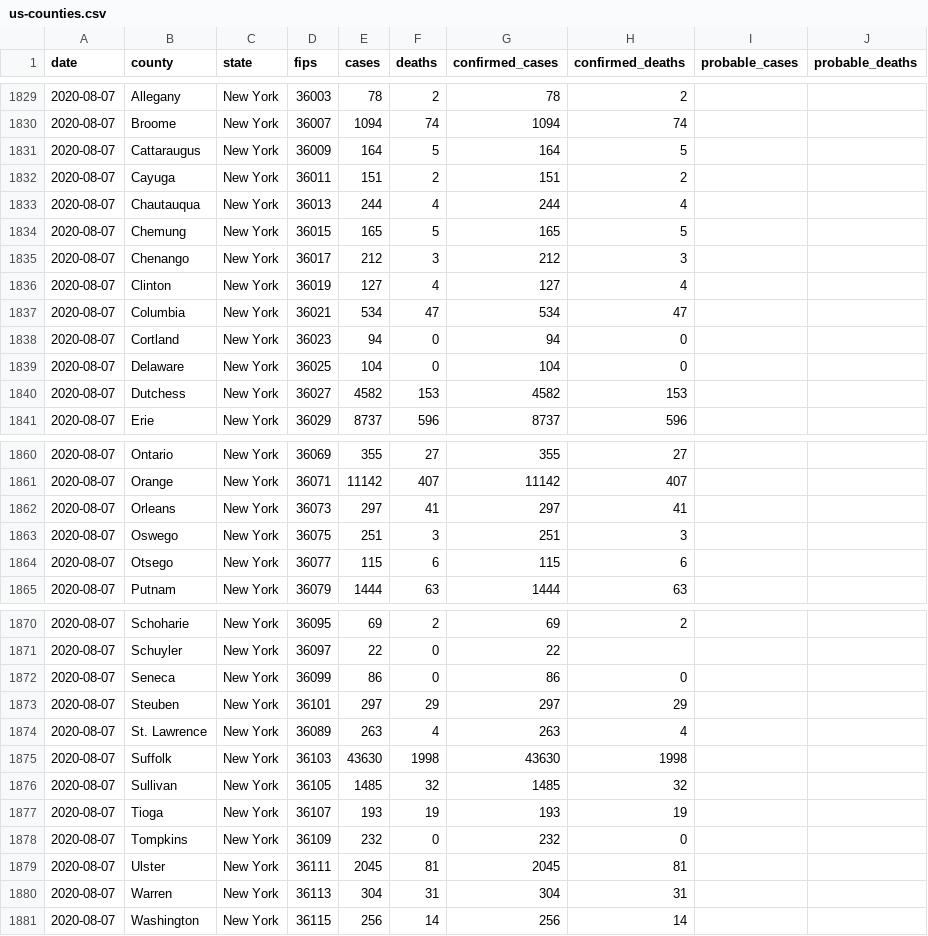
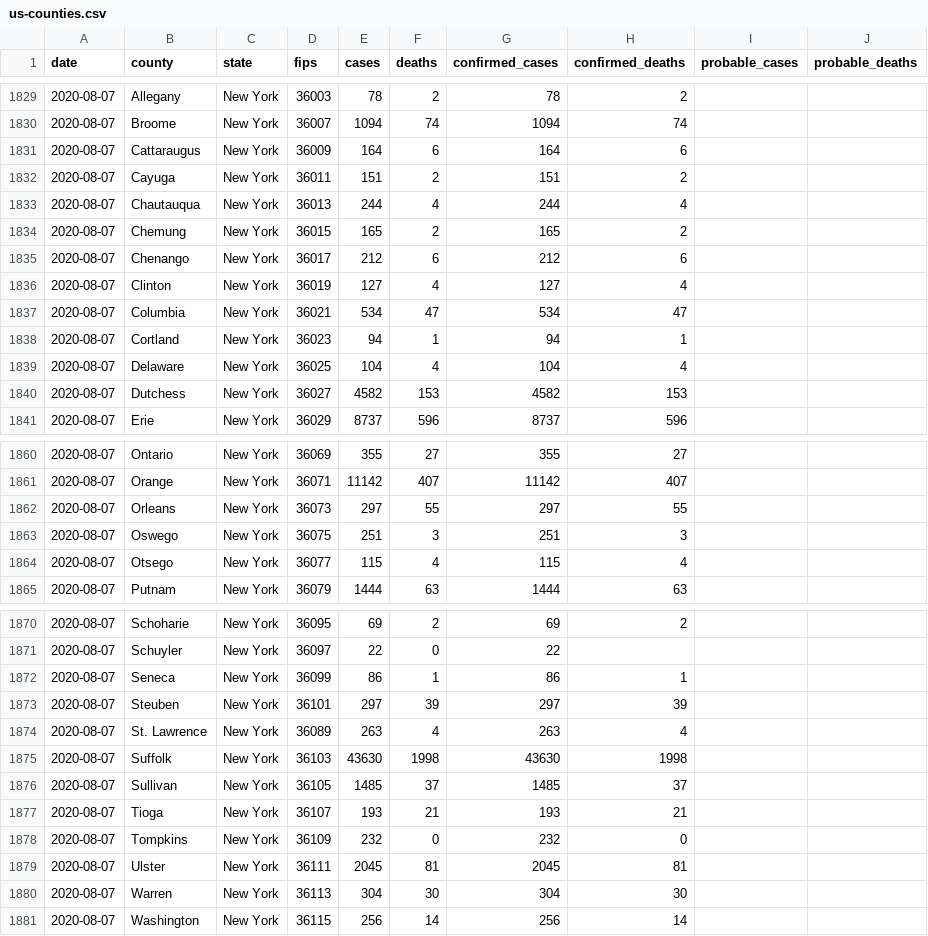
Before and after one commit to jamesewoo/covid-19-data, a CSV file: live/us-counties.csv, drawn as a sheet; only a part is shown, gaps mark what is left out.

Commit message:
Update death counts for several NY counties as part of change to recording by county of residence.

```diff
--- a/live/us-counties.csv
+++ b/live/us-counties.csv
@@ -1830,11 +1830,11 @@ date,county,state,fips,cases,deaths,confirmed_cases,confirmed_deaths,probable_ca
 2020-08-07,Broome,New York,36007,1094,74,1094,74,,
-2020-08-07,Cattaraugus,New York,36009,164,5,164,5,,
+2020-08-07,Cattaraugus,New York,36009,164,6,164,6,,
 2020-08-07,Cayuga,New York,36011,151,2,151,2,,
 2020-08-07,Chautauqua,New York,36013,244,4,244,4,,
-2020-08-07,Chemung,New York,36015,165,5,165,5,,
-2020-08-07,Chenango,New York,36017,212,3,212,3,,
+2020-08-07,Chemung,New York,36015,165,2,165,2,,
+2020-08-07,Chenango,New York,36017,212,6,212,6,,
 2020-08-07,Clinton,New York,36019,127,4,127,4,,
 2020-08-07,Columbia,New York,36021,534,47,534,47,,
-2020-08-07,Cortland,New York,36023,94,0,94,0,,
-2020-08-07,Delaware,New York,36025,104,0,104,0,,
+2020-08-07,Cortland,New York,36023,94,1,94,1,,
+2020-08-07,Delaware,New York,36025,104,4,104,4,,
 2020-08-07,Dutchess,New York,36027,4582,153,4582,153,,
@@ -1861,5 +1861,5 @@ date,county,state,fips,cases,deaths,confirmed_cases,confirmed_deaths,probable_ca
 2020-08-07,Orange,New York,36071,11142,407,11142,407,,
-2020-08-07,Orleans,New York,36073,297,41,297,41,,
+2020-08-07,Orleans,New York,36073,297,55,297,55,,
 2020-08-07,Oswego,New York,36075,251,3,251,3,,
-2020-08-07,Otsego,New York,36077,115,6,115,6,,
+2020-08-07,Otsego,New York,36077,115,4,115,4,,
 2020-08-07,Putnam,New York,36079,1444,63,1444,63,,
@@ -1871,11 +1871,11 @@ date,county,state,fips,cases,deaths,confirmed_cases,confirmed_deaths,probable_ca
 2020-08-07,Schuyler,New York,36097,22,0,22,,,
-2020-08-07,Seneca,New York,36099,86,0,86,0,,
-2020-08-07,Steuben,New York,36101,297,29,297,29,,
+2020-08-07,Seneca,New York,36099,86,1,86,1,,
+2020-08-07,Steuben,New York,36101,297,39,297,39,,
 2020-08-07,St. Lawrence,New York,36089,263,4,263,4,,
 2020-08-07,Suffolk,New York,36103,43630,1998,43630,1998,,
-2020-08-07,Sullivan,New York,36105,1485,32,1485,32,,
-2020-08-07,Tioga,New York,36107,193,19,193,19,,
+2020-08-07,Sullivan,New York,36105,1485,37,1485,37,,
+2020-08-07,Tioga,New York,36107,193,21,193,21,,
 2020-08-07,Tompkins,New York,36109,232,0,232,0,,
 2020-08-07,Ulster,New York,36111,2045,81,2045,81,,
-2020-08-07,Warren,New York,36113,304,31,304,31,,
+2020-08-07,Warren,New York,36113,304,30,304,30,,
 2020-08-07,Washington,New York,36115,256,14,256,14,,
```
Also changed, not shown: live/us-states.csv, us-states.csv, 2 other files.
